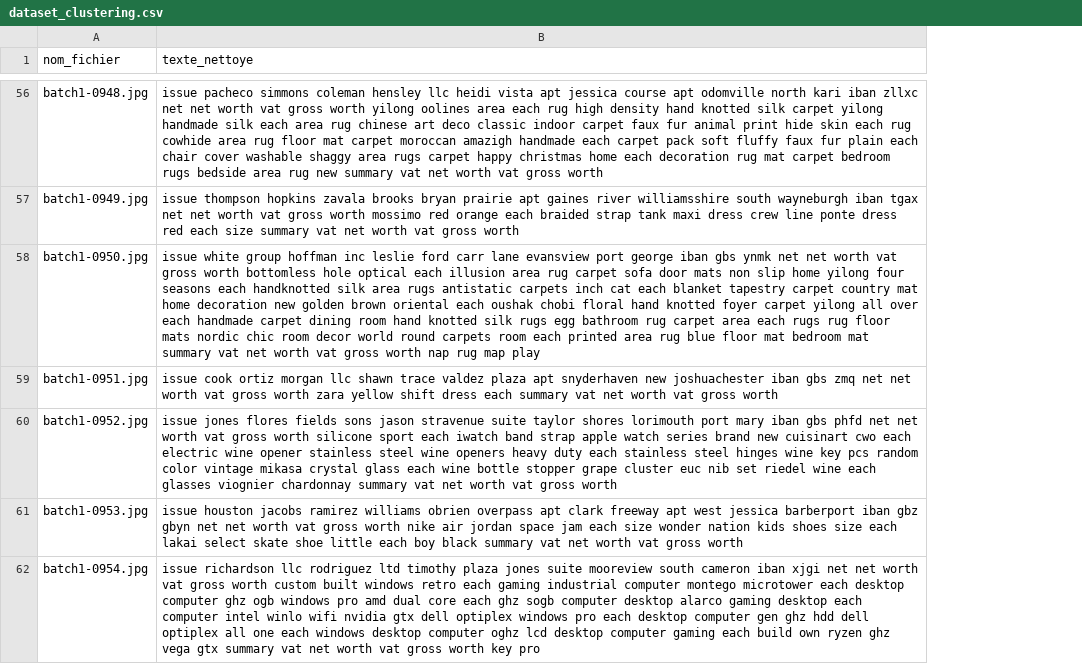
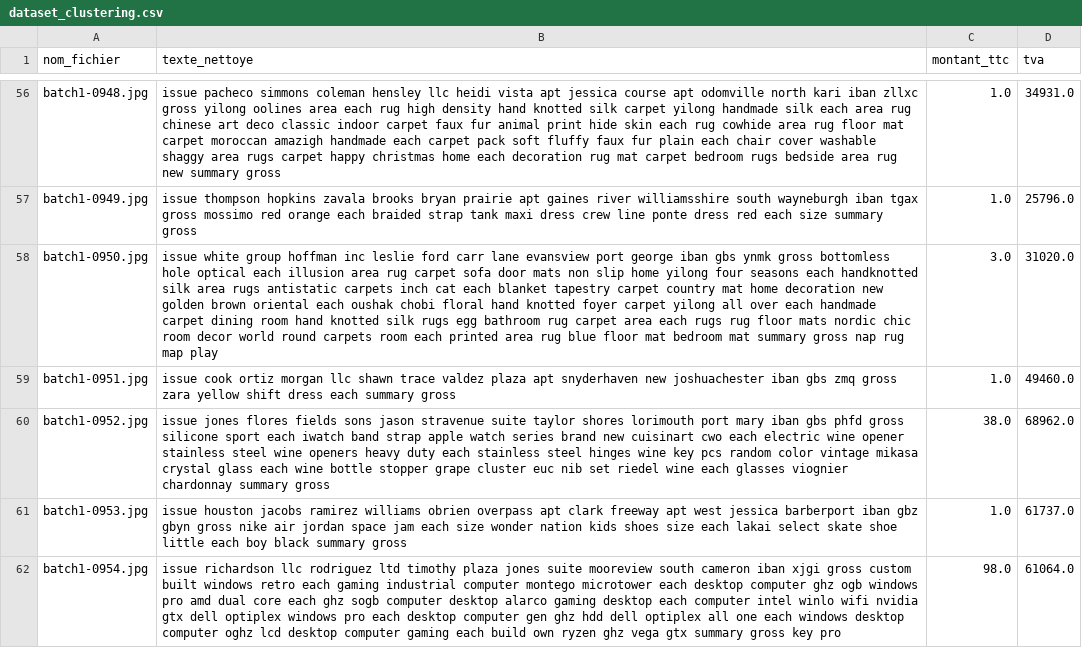
Before and after one commit to Melissahachemi/finance-ai-app, a CSV file: dataset_clustering.csv, drawn as a sheet; only a part is shown, gaps mark what is left out; the diff covers the shown part only; the diff names each change by its address in the sheet, - before the commit and + after, or states it on an @@ line.

```diff
--- a/dataset_clustering.csv
+++ b/dataset_clustering.csv
+column C (montant_ttc), rows 56-62: 1.0 | 1.0 | 3.0 | 1.0 | 38.0 | 1.0 | 98.0
+column D (tva), rows 56-62: 34931.0 | 25796.0 | 31020.0 | 49460.0 | 68962.0 | 61737.0 | 61064.0
-B56 (texte_nettoye): …iban zllxc net net worth vat gross worth yilong oolines area each rug high density hand knotted silk carpet yilong handmade silk each area rug chinese art deco classic indoor carpet faux fur animal print hide skin each rug cowhide area rug floor mat carpet moroccan amazigh handmade each carpet pack soft fluffy faux fur plain each chair cover washable shaggy area rugs carpet happy christmas home each decoration rug mat carpet bedroom rugs bedside area rug new summary vat net worth vat gross worth
+B56 (texte_nettoye): …iban zllxc gross yilong oolines area each rug high density hand knotted silk carpet yilong handmade silk each area rug chinese art deco classic indoor carpet faux fur animal print hide skin each rug cowhide area rug floor mat carpet moroccan amazigh handmade each carpet pack soft fluffy faux fur plain each chair cover washable shaggy area rugs carpet happy christmas home each decoration rug mat carpet bedroom rugs bedside area rug new summary gross
-B57 (texte_nettoye): …iban tgax net net worth vat gross worth mossimo red orange each braided strap tank maxi dress crew line ponte dress red each size summary vat net worth vat gross worth
+B57 (texte_nettoye): …iban tgax gross mossimo red orange each braided strap tank maxi dress crew line ponte dress red each size summary gross
-B58 (texte_nettoye): …gbs ynmk net net worth vat gross worth bottomless hole optical each illusion area rug carpet sofa door mats non slip home yilong four seasons each handknotted silk area rugs antistatic carpets inch cat each blanket tapestry carpet country mat home decoration new golden brown oriental each oushak chobi floral hand knotted foyer carpet yilong all over each handmade carpet dining room hand knotted silk rugs egg bathroom rug carpet area each rugs rug floor mats nordic chic room decor world round carpets room each printed area rug blue floor mat bedroom mat summary vat net worth vat gross worth nap rug…
+B58 (texte_nettoye): …gbs ynmk gross bottomless hole optical each illusion area rug carpet sofa door mats non slip home yilong four seasons each handknotted silk area rugs antistatic carpets inch cat each blanket tapestry carpet country mat home decoration new golden brown oriental each oushak chobi floral hand knotted foyer carpet yilong all over each handmade carpet dining room hand knotted silk rugs egg bathroom rug carpet area each rugs rug floor mats nordic chic room decor world round carpets room each printed area rug blue floor mat bedroom mat summary gross nap rug…
-B59 (texte_nettoye): …gbs zmq net net worth vat gross worth zara yellow shift dress each summary vat net worth vat gross worth
+B59 (texte_nettoye): …gbs zmq gross zara yellow shift dress each summary gross
-B60 (texte_nettoye): …gbs phfd net net worth vat gross worth silicone sport each iwatch band strap apple watch series brand new cuisinart cwo each electric wine opener stainless steel wine openers heavy duty each stainless steel hinges wine key pcs random color vintage mikasa crystal glass each wine bottle stopper grape cluster euc nib set riedel wine each glasses viognier chardonnay summary vat net worth vat gross worth
+B60 (texte_nettoye): …gbs phfd gross silicone sport each iwatch band strap apple watch series brand new cuisinart cwo each electric wine opener stainless steel wine openers heavy duty each stainless steel hinges wine key pcs random color vintage mikasa crystal glass each wine bottle stopper grape cluster euc nib set riedel wine each glasses viognier chardonnay summary gross
-B61 (texte_nettoye): …gbz gbyn net net worth vat gross worth nike air jordan space jam each size wonder nation kids shoes size each lakai select skate shoe little each boy black summary vat net worth vat gross worth
+B61 (texte_nettoye): …gbz gbyn gross nike air jordan space jam each size wonder nation kids shoes size each lakai select skate shoe little each boy black summary gross
-B62 (texte_nettoye): …iban xjgi net net worth vat gross worth custom built windows retro each gaming industrial computer montego microtower each desktop computer ghz ogb windows pro amd dual core each ghz sogb computer desktop alarco gaming desktop each computer intel winlo wifi nvidia gtx dell optiplex windows pro each desktop computer gen ghz hdd dell optiplex all one each windows desktop computer oghz lcd desktop computer gaming each build own ryzen ghz vega gtx summary vat net worth vat gross worth key pro
+B62 (texte_nettoye): …iban xjgi gross custom built windows retro each gaming industrial computer montego microtower each desktop computer ghz ogb windows pro amd dual core each ghz sogb computer desktop alarco gaming desktop each computer intel winlo wifi nvidia gtx dell optiplex windows pro each desktop computer gen ghz hdd dell optiplex all one each windows desktop computer oghz lcd desktop computer gaming each build own ryzen ghz vega gtx summary gross key pro
```
Also changed, not shown: 143 edited cells elsewhere in this file, registre_depenses_final.csv, resultat_clustering.csv, 2 other files.
